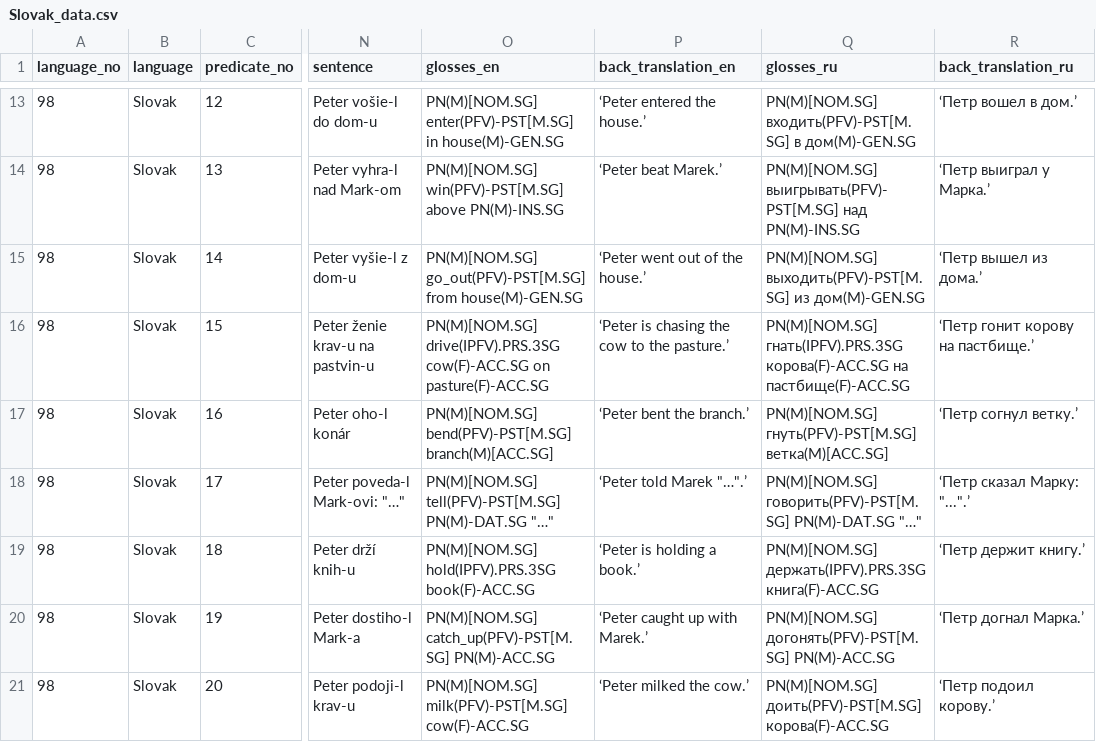
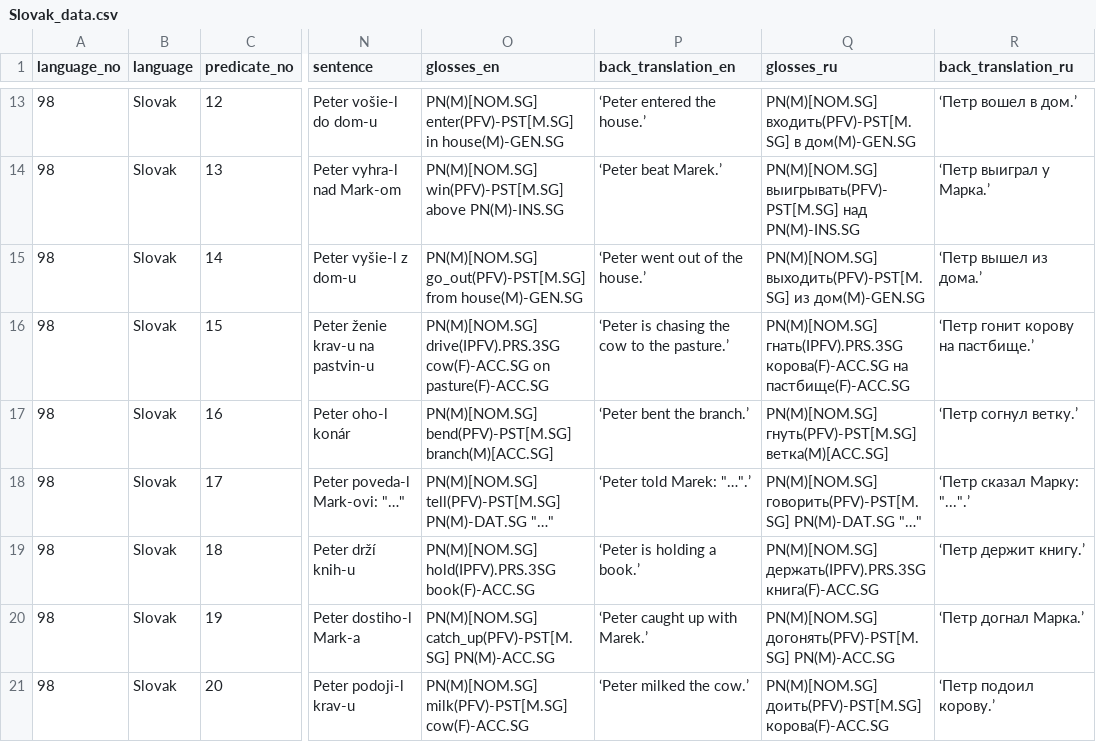
Before and after one commit to macleginn/bivaltyp, a CSV file: data/langtables/Slovak_data.csv, drawn as a sheet; only a part is shown, gaps mark what is left out; the diff covers the shown part only; the diff names each change by its address in the sheet, - before the commit and + after, or states it on an @@ line.

```diff
--- a/data/langtables/Slovak_data.csv
+++ b/data/langtables/Slovak_data.csv
-P18 (back_translation_en): ‘Peter told Marek "…".’
+P18 (back_translation_en): ‘Peter told Marek: "…".’
```
Also changed, not shown: 12 edited cells elsewhere in this file.
